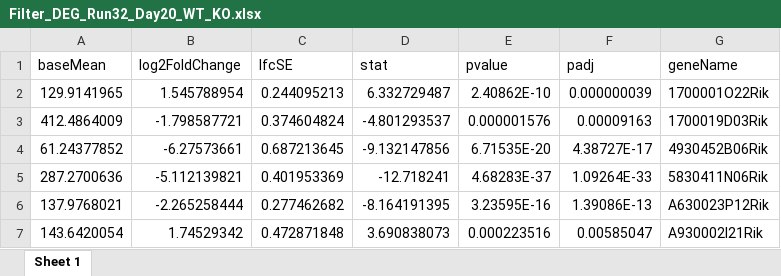
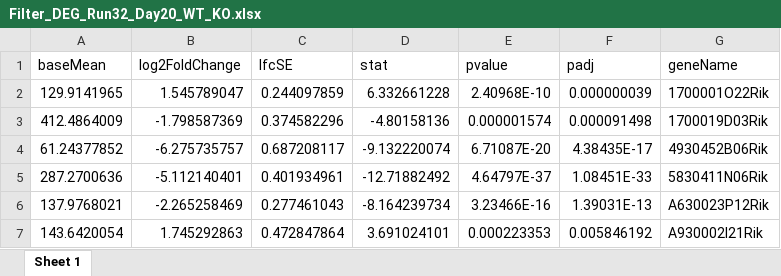
Before and after one commit to zehnlab/microarray_ngs_scripts, an Excel workbook: output/DEG/Filter_DEG_Run32_Day20_WT_KO.xlsx, sheet Sheet 1, drawn as a sheet; only a part is shown; values as stored, in another font and other column widths than the file's, no borders; the diff covers the shown part only; the diff names each change by its address in the sheet, - before the commit and + after, or states it on an @@ line.

```diff
--- a/output/DEG/Filter_DEG_Run32_Day20_WT_KO.xlsx (sheet Sheet 1)
+++ b/output/DEG/Filter_DEG_Run32_Day20_WT_KO.xlsx (sheet Sheet 1)
-B2 (log2FoldChange): 1.545788954
+B2 (log2FoldChange): 1.545789047
-C2 (lfcSE): 0.244095213
+C2 (lfcSE): 0.244097859
-D2 (stat): 6.332729487
+D2 (stat): 6.332661228
-E2 (pvalue): 2.40862E-10
+E2 (pvalue): 2.40968E-10
-B3 (log2FoldChange): -1.798587721
+B3 (log2FoldChange): -1.798587369
-C3 (lfcSE): 0.374604824
+C3 (lfcSE): 0.374582296
-D3 (stat): -4.801293537
+D3 (stat): -4.80158136
-E3 (pvalue): 0.000001576
+E3 (pvalue): 0.000001574
-F3 (padj): 0.00009163
+F3 (padj): 0.000091498
-B4 (log2FoldChange): -6.27573661
+B4 (log2FoldChange): -6.275735757
-C4 (lfcSE): 0.687213645
+C4 (lfcSE): 0.687208117
-D4 (stat): -9.132147856
+D4 (stat): -9.132220074
-E4 (pvalue): 6.71535E-20
+E4 (pvalue): 6.71087E-20
-F4 (padj): 4.38727E-17
+F4 (padj): 4.38435E-17
-B5 (log2FoldChange): -5.112139821
+B5 (log2FoldChange): -5.112140401
-C5 (lfcSE): 0.401953369
+C5 (lfcSE): 0.401934961
-D5 (stat): -12.718241
+D5 (stat): -12.71882492
-E5 (pvalue): 4.68283E-37
+E5 (pvalue): 4.64797E-37
-F5 (padj): 1.09264E-33
+F5 (padj): 1.08451E-33
-B6 (log2FoldChange): -2.265258444
+B6 (log2FoldChange): -2.265258469
-C6 (lfcSE): 0.277462682
+C6 (lfcSE): 0.277461043
-D6 (stat): -8.164191395
+D6 (stat): -8.164239734
-E6 (pvalue): 3.23595E-16
+E6 (pvalue): 3.23466E-16
-F6 (padj): 1.39086E-13
+F6 (padj): 1.39031E-13
-B7 (log2FoldChange): 1.74529342
+B7 (log2FoldChange): 1.745292863
-C7 (lfcSE): 0.472871848
+C7 (lfcSE): 0.472847864
-D7 (stat): 3.690838073
+D7 (stat): 3.691024101
-E7 (pvalue): 0.000223516
+E7 (pvalue): 0.000223353
-F7 (padj): 0.00585047
+F7 (padj): 0.005846192
```
Also changed, not shown: 987 edited cells elsewhere in this sheet, output/DEG/Filter_DEG_Run29_D8_WT_KO.xlsx, output/DEG/Filter_DEG_Run32_Day8_TIM3n_WT_KO.xlsx, 26 other files.
